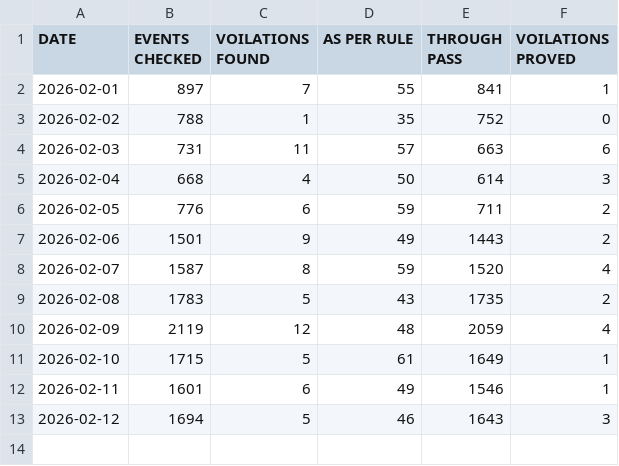
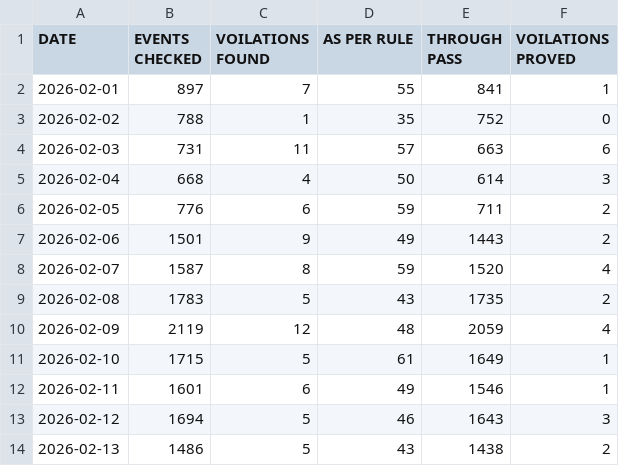
Before and after one commit to mlachhwani/cli-teloc-bmy-dashboard, a CSV file: data/2026-02/bulk_analysis.csv, drawn as a sheet; the diff names each change by its address in the sheet, - before the commit and + after, or states it on an @@ line.

```diff
--- a/data/2026-02/bulk_analysis.csv
+++ b/data/2026-02/bulk_analysis.csv
+row 14: 2026-02-13 | 1486 | 5 | 43 | 1438 | 2
```
Also changed, not shown: data/2026-02/bulk_violation_details.csv, data/2026-02/spm.csv, 1 other file.
